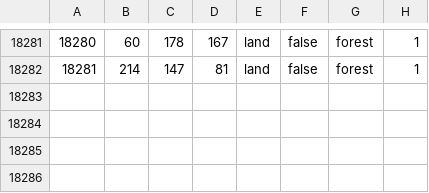
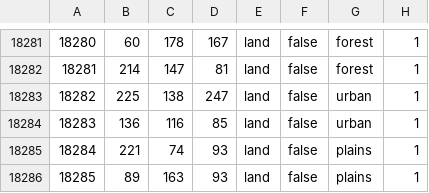
Before and after one commit to East-Showdown/East-Showdown, a CSV file: map/definition.csv, drawn as a sheet; only a part is shown, gaps mark what is left out; the diff names each change by its address in the sheet, - before the commit and + after, or states it on an @@ line.

```diff
--- a/map/definition.csv
+++ b/map/definition.csv
+row 18283: 18282 | 225 | 138 | 247 | land | false | urban | 1
+row 18284: 18283 | 136 | 116 | 85 | land | false | urban | 1
+row 18285: 18284 | 221 | 74 | 93 | land | false | plains | 1
+row 18286: 18285 | 89 | 163 | 93 | land | false | plains | 1
```
Also changed, not shown: 3 other files.
